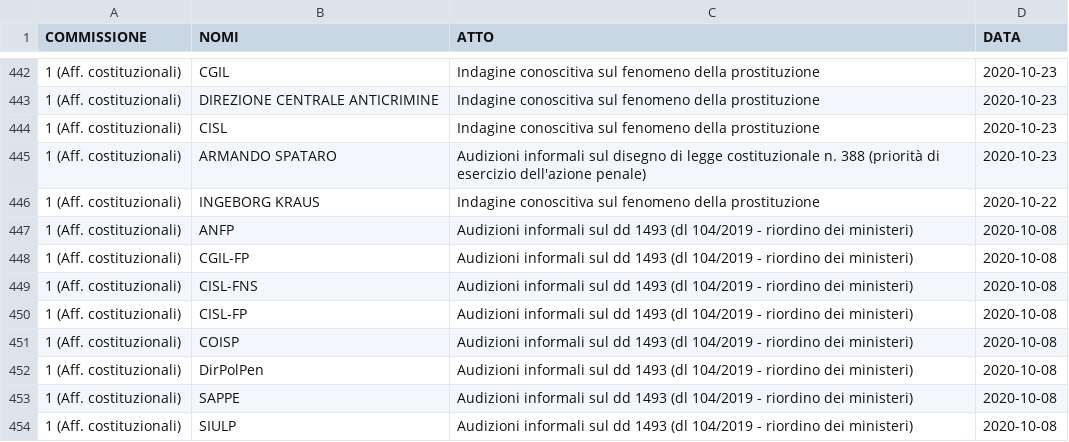
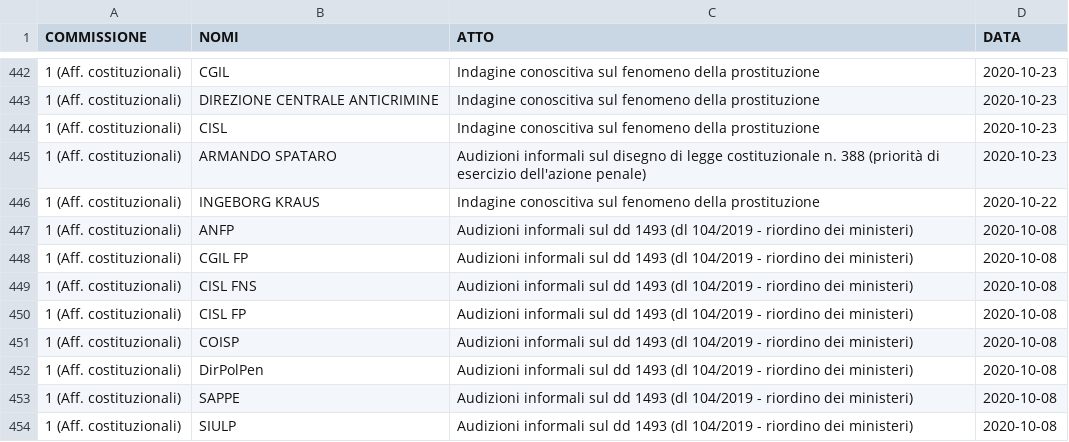
Before and after one commit to simonedeluca/audizioni_informali, a CSV file: data/preprocessed_data/C1.csv, drawn as a sheet; only a part is shown, gaps mark what is left out; the diff covers the shown part only.

```diff
--- a/data/preprocessed_data/C1.csv
+++ b/data/preprocessed_data/C1.csv
@@ -447,5 +447,5 @@
 "1 (Aff. costituzionali)","ANFP","Audizioni informali sul dd 1493 (dl 104/2019 - riordino dei ministeri)",2020-10-08
-"1 (Aff. costituzionali)","CGIL-FP","Audizioni informali sul dd 1493 (dl 104/2019 - riordino dei ministeri)",2020-10-08
-"1 (Aff. costituzionali)","CISL-FNS","Audizioni informali sul dd 1493 (dl 104/2019 - riordino dei ministeri)",2020-10-08
-"1 (Aff. costituzionali)","CISL-FP","Audizioni informali sul dd 1493 (dl 104/2019 - riordino dei ministeri)",2020-10-08
+"1 (Aff. costituzionali)","CGIL FP","Audizioni informali sul dd 1493 (dl 104/2019 - riordino dei ministeri)",2020-10-08
+"1 (Aff. costituzionali)","CISL FNS","Audizioni informali sul dd 1493 (dl 104/2019 - riordino dei ministeri)",2020-10-08
+"1 (Aff. costituzionali)","CISL FP","Audizioni informali sul dd 1493 (dl 104/2019 - riordino dei ministeri)",2020-10-08
 "1 (Aff. costituzionali)","COISP","Audizioni informali sul dd 1493 (dl 104/2019 - riordino dei ministeri)",2020-10-08
```
Also changed, not shown: 79 edited cells elsewhere in this file, 1 other file.
